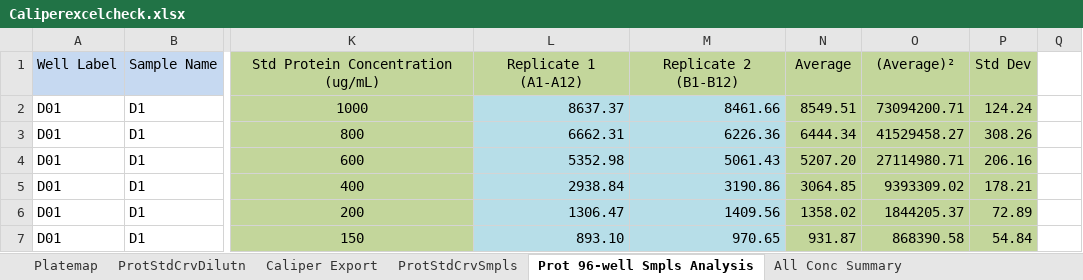
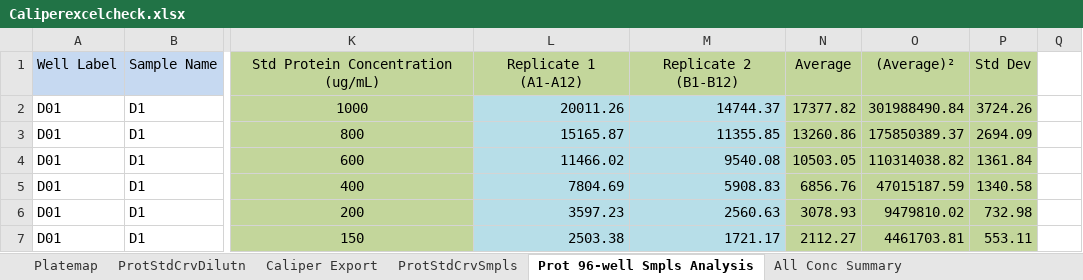
Before and after one commit to liltong97/Sutrobiopharma, an Excel workbook: Caliperexcelcheck.xlsx, sheet Prot 96-well Smpls Analysis, drawn as a sheet; only a part is shown, gaps mark what is left out; values as stored, in another font and other column widths than the file's, no borders; charts and pictures not drawn; the diff covers the shown part only; the diff names each change by its address in the sheet, - before the commit and + after, or states it on an @@ line.

```diff
--- a/Caliperexcelcheck.xlsx (sheet Prot 96-well Smpls Analysis)
+++ b/Caliperexcelcheck.xlsx (sheet Prot 96-well Smpls Analysis)
-L2: 8637.37
+L2: 20011.26
-M2: 8461.66
+M2: 14744.37
-N2: 8549.51
+N2: 17377.82
-O2: 73094200.71
+O2: 301988490.84
-P2: 124.24
+P2: 3724.26
-L3: 6662.31
+L3: 15165.87
-M3: 6226.36
+M3: 11355.85
-N3: 6444.34
+N3: 13260.86
-O3: 41529458.27
+O3: 175850389.37
-P3: 308.26
+P3: 2694.09
-L4: 5352.98
+L4: 11466.02
-M4: 5061.43
+M4: 9540.08
-N4: 5207.20
+N4: 10503.05
-O4: 27114980.71
+O4: 110314038.82
-P4: 206.16
+P4: 1361.84
-L5: 2938.84
+L5: 7804.69
-M5: 3190.86
+M5: 5908.83
-N5: 3064.85
+N5: 6856.76
-O5: 9393309.02
+O5: 47015187.59
-P5: 178.21
+P5: 1340.58
-L6: 1306.47
+L6: 3597.23
-M6: 1409.56
+M6: 2560.63
-N6: 1358.02
+N6: 3078.93
-O6: 1844205.37
+O6: 9479810.02
-P6: 72.89
+P6: 732.98
-L7: 893.10
+L7: 2503.38
-M7: 970.65
+M7: 1721.17
-N7: 931.87
+N7: 2112.27
-O7: 868390.58
+O7: 4461703.81
-P7: 54.84
+P7: 553.11
```
Also changed, not shown: 26 edited cells and cell formats elsewhere in this sheet, sheet ProtStdCrvSmpls, formulas that keep their value, charts or pictures, 1 other file.
